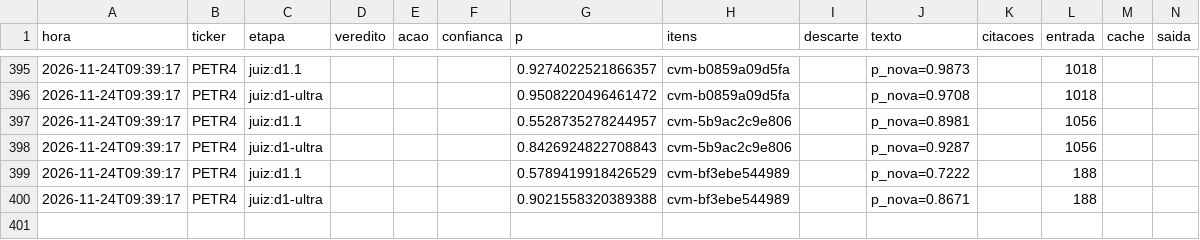
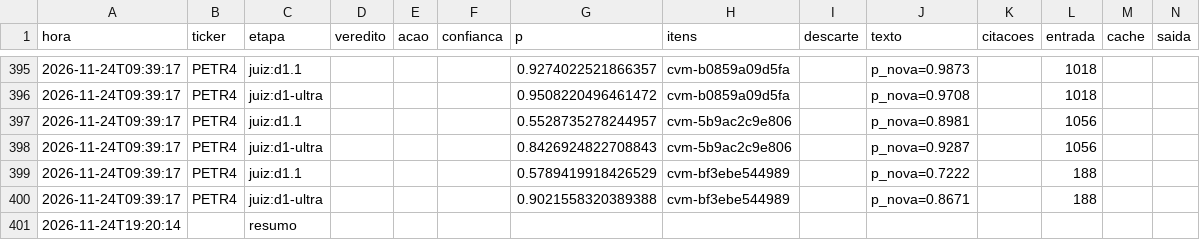
Before and after one commit to GabrielScript/Portfolio-Optimization, a CSV file: simulador/sentinela_log.csv, drawn as a sheet; only a part is shown, gaps mark what is left out; rows hold the shown columns only; the diff names each change by its address in the sheet, - before the commit and + after, or states it on an @@ line.

Commit message:
data: Sentinela até 24/11/2026 19:20 (rodada horária)

```diff
--- a/simulador/sentinela_log.csv
+++ b/simulador/sentinela_log.csv
+row 401: 2026-11-24T19:20:14 |  | resumo
```
